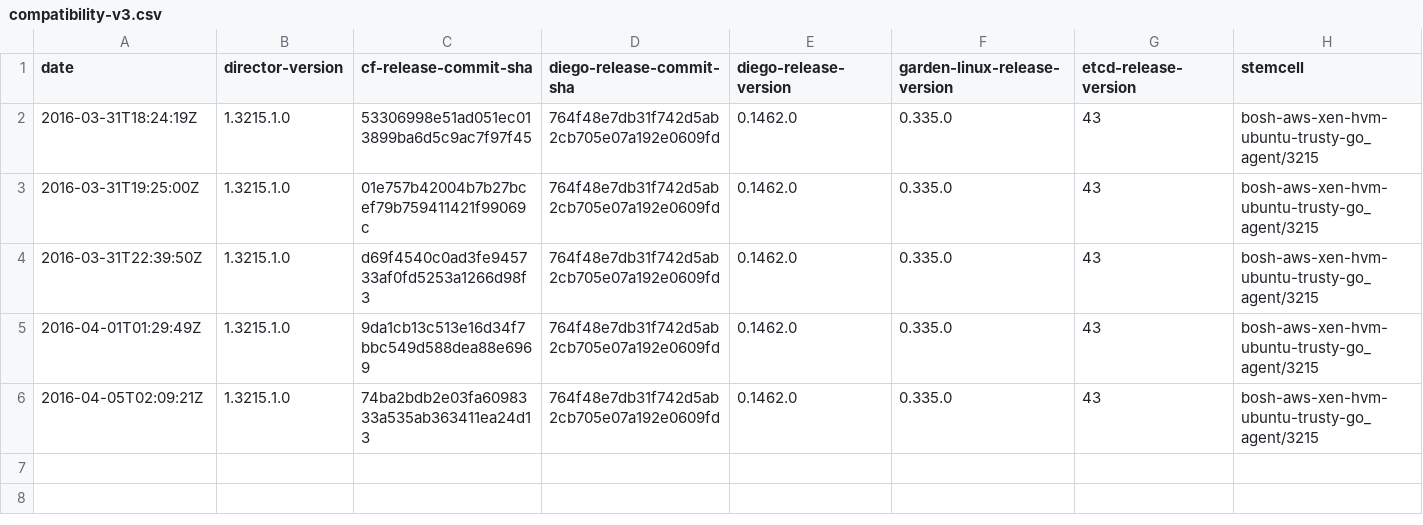
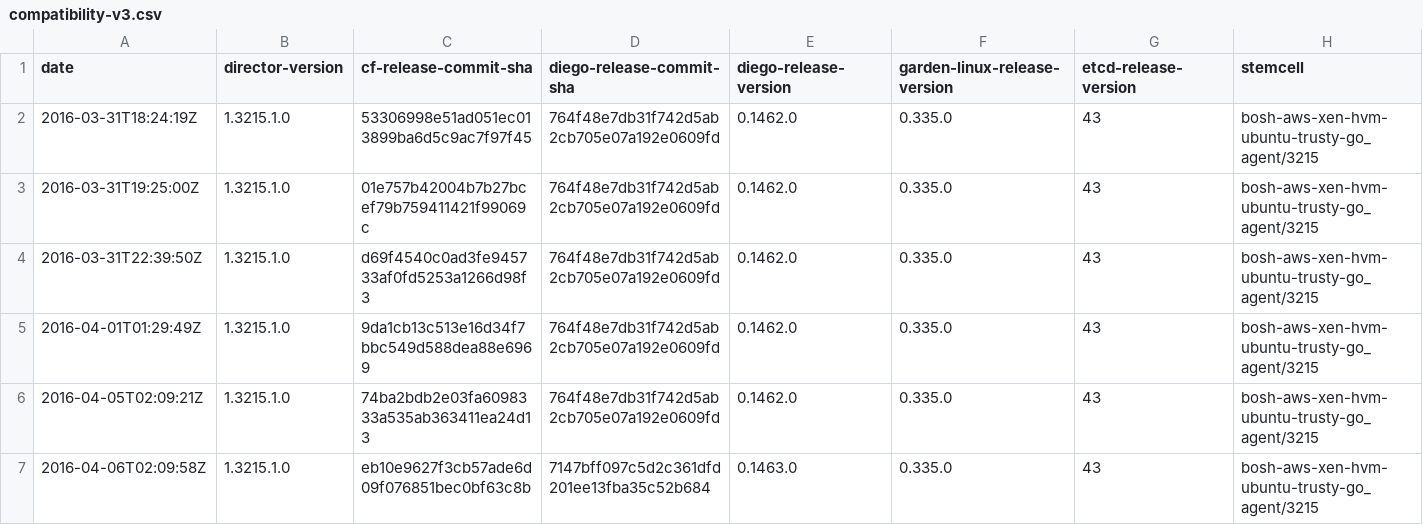
Before and after one commit to cloudfoundry-attic/diego-cf-compatibility, a CSV file: compatibility-v3.csv, drawn as a sheet; the diff names each change by its address in the sheet, - before the commit and + after, or states it on an @@ line.

Commit message:
Update compatibility-v3.csv

```diff
--- a/compatibility-v3.csv
+++ b/compatibility-v3.csv
+row 7: 2016-04-06T02:09:58Z | 1.3215.1.0 | eb10e9627f3cb57ade6d09f076851bec0bf63c8b | 7147bff097c5d2c361dfd201ee13fba35c52b684 | 0.1463.0 | 0.335.0 | 43 | bosh-aws-xen-hvm-ubuntu-trusty-go_agent/3215
```
